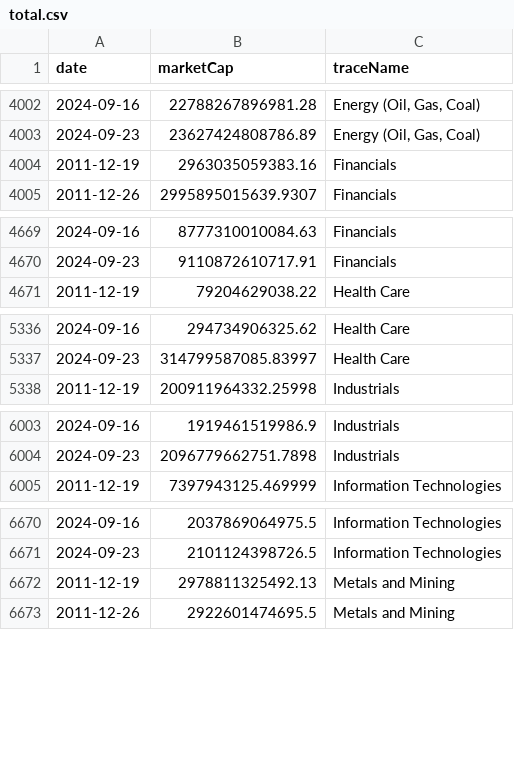
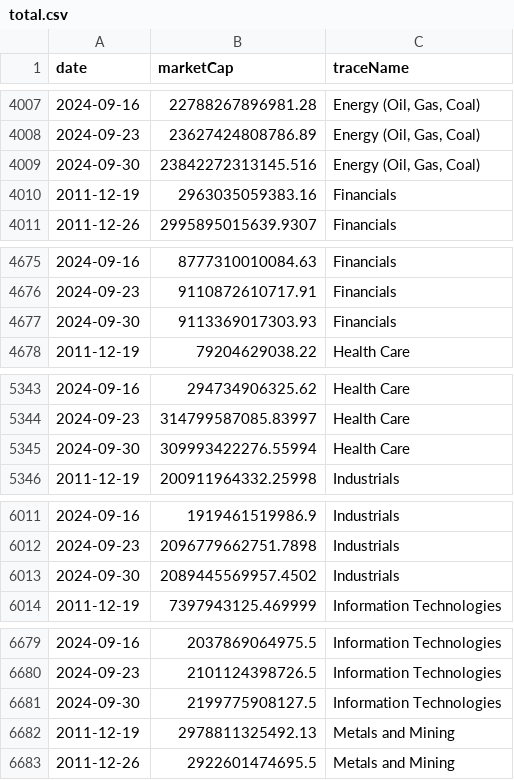
Before and after one commit to ruslanbay/moex, a CSV file: history/total.csv, drawn as a sheet; only a part is shown, gaps mark what is left out; the diff covers the shown part only.

```diff
--- a/history/total.csv
+++ b/history/total.csv
@@ -4003,2 +4008,3 @@ date,marketCap,traceName
 2024-09-23,23627424808786.89,"Energy (Oil, Gas, Coal)"
+2024-09-30,23842272313145.516,"Energy (Oil, Gas, Coal)"
 2011-12-19,2963035059383.16,Financials
@@ -4670,2 +4676,3 @@ date,marketCap,traceName
 2024-09-23,9110872610717.91,Financials
+2024-09-30,9113369017303.93,Financials
 2011-12-19,79204629038.22,Health Care
@@ -5337,2 +5344,3 @@ date,marketCap,traceName
 2024-09-23,314799587085.83997,Health Care
+2024-09-30,309993422276.55994,Health Care
 2011-12-19,200911964332.25998,Industrials
@@ -6004,2 +6012,3 @@ date,marketCap,traceName
 2024-09-23,2096779662751.7898,Industrials
+2024-09-30,2089445569957.4502,Industrials
 2011-12-19,7397943125.469999,Information Technologies
@@ -6671,2 +6680,3 @@ date,marketCap,traceName
 2024-09-23,2101124398726.5,Information Technologies
+2024-09-30,2199775908127.5,Information Technologies
 2011-12-19,2978811325492.13,Metals and Mining
```
Also changed, not shown: 9 added rows elsewhere in this file.
